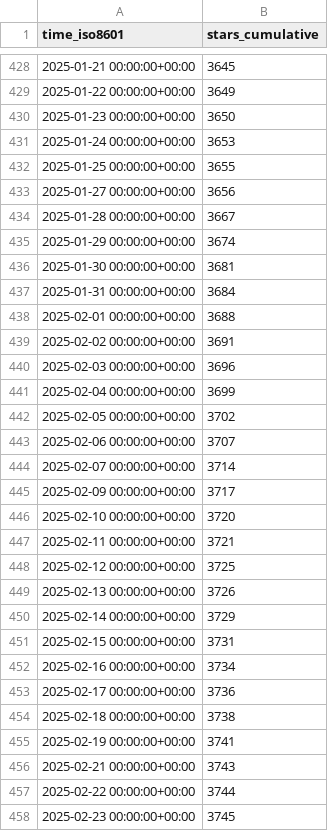
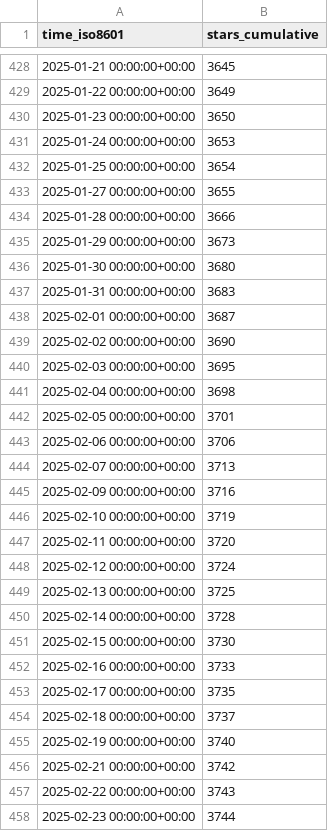
Before and after one commit to alairock/neosync, a CSV file: nucleuscloud/neosync/ghrs-data/stargazers.csv, drawn as a sheet; only a part is shown, gaps mark what is left out; the diff covers the shown part only.

```diff
--- a/nucleuscloud/neosync/ghrs-data/stargazers.csv
+++ b/nucleuscloud/neosync/ghrs-data/stargazers.csv
@@ -431,28 +431,28 @@ time_iso8601,stars_cumulative
 2025-01-24 00:00:00+00:00,3653
-2025-01-25 00:00:00+00:00,3655
-2025-01-27 00:00:00+00:00,3656
-2025-01-28 00:00:00+00:00,3667
-2025-01-29 00:00:00+00:00,3674
-2025-01-30 00:00:00+00:00,3681
-2025-01-31 00:00:00+00:00,3684
-2025-02-01 00:00:00+00:00,3688
-2025-02-02 00:00:00+00:00,3691
-2025-02-03 00:00:00+00:00,3696
-2025-02-04 00:00:00+00:00,3699
-2025-02-05 00:00:00+00:00,3702
-2025-02-06 00:00:00+00:00,3707
-2025-02-07 00:00:00+00:00,3714
-2025-02-09 00:00:00+00:00,3717
-2025-02-10 00:00:00+00:00,3720
-2025-02-11 00:00:00+00:00,3721
-2025-02-12 00:00:00+00:00,3725
-2025-02-13 00:00:00+00:00,3726
-2025-02-14 00:00:00+00:00,3729
-2025-02-15 00:00:00+00:00,3731
-2025-02-16 00:00:00+00:00,3734
-2025-02-17 00:00:00+00:00,3736
-2025-02-18 00:00:00+00:00,3738
-2025-02-19 00:00:00+00:00,3741
-2025-02-21 00:00:00+00:00,3743
-2025-02-22 00:00:00+00:00,3744
-2025-02-23 00:00:00+00:00,3745
+2025-01-25 00:00:00+00:00,3654
+2025-01-27 00:00:00+00:00,3655
+2025-01-28 00:00:00+00:00,3666
+2025-01-29 00:00:00+00:00,3673
+2025-01-30 00:00:00+00:00,3680
+2025-01-31 00:00:00+00:00,3683
+2025-02-01 00:00:00+00:00,3687
+2025-02-02 00:00:00+00:00,3690
+2025-02-03 00:00:00+00:00,3695
+2025-02-04 00:00:00+00:00,3698
+2025-02-05 00:00:00+00:00,3701
+2025-02-06 00:00:00+00:00,3706
+2025-02-07 00:00:00+00:00,3713
+2025-02-09 00:00:00+00:00,3716
+2025-02-10 00:00:00+00:00,3719
+2025-02-11 00:00:00+00:00,3720
+2025-02-12 00:00:00+00:00,3724
+2025-02-13 00:00:00+00:00,3725
+2025-02-14 00:00:00+00:00,3728
+2025-02-15 00:00:00+00:00,3730
+2025-02-16 00:00:00+00:00,3733
+2025-02-17 00:00:00+00:00,3735
+2025-02-18 00:00:00+00:00,3737
+2025-02-19 00:00:00+00:00,3740
+2025-02-21 00:00:00+00:00,3742
+2025-02-22 00:00:00+00:00,3743
+2025-02-23 00:00:00+00:00,3744
```
Also changed, not shown: 1 added row and 91 edited cells elsewhere in this file.
